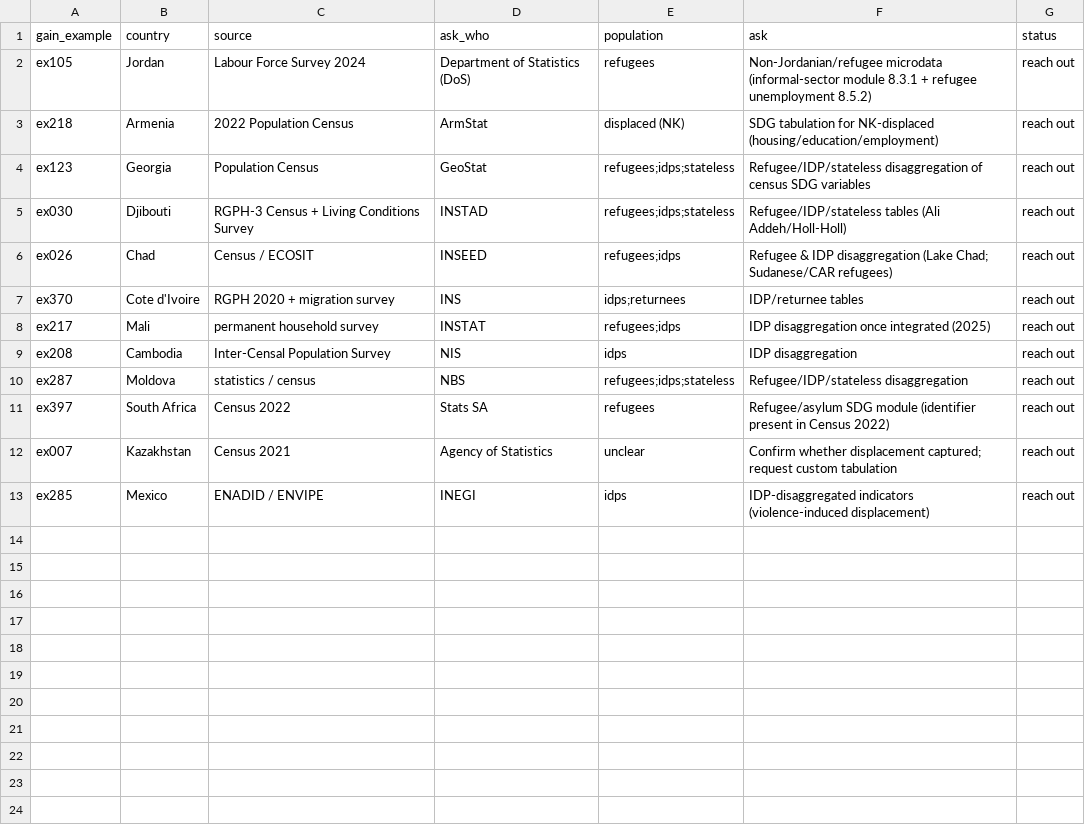
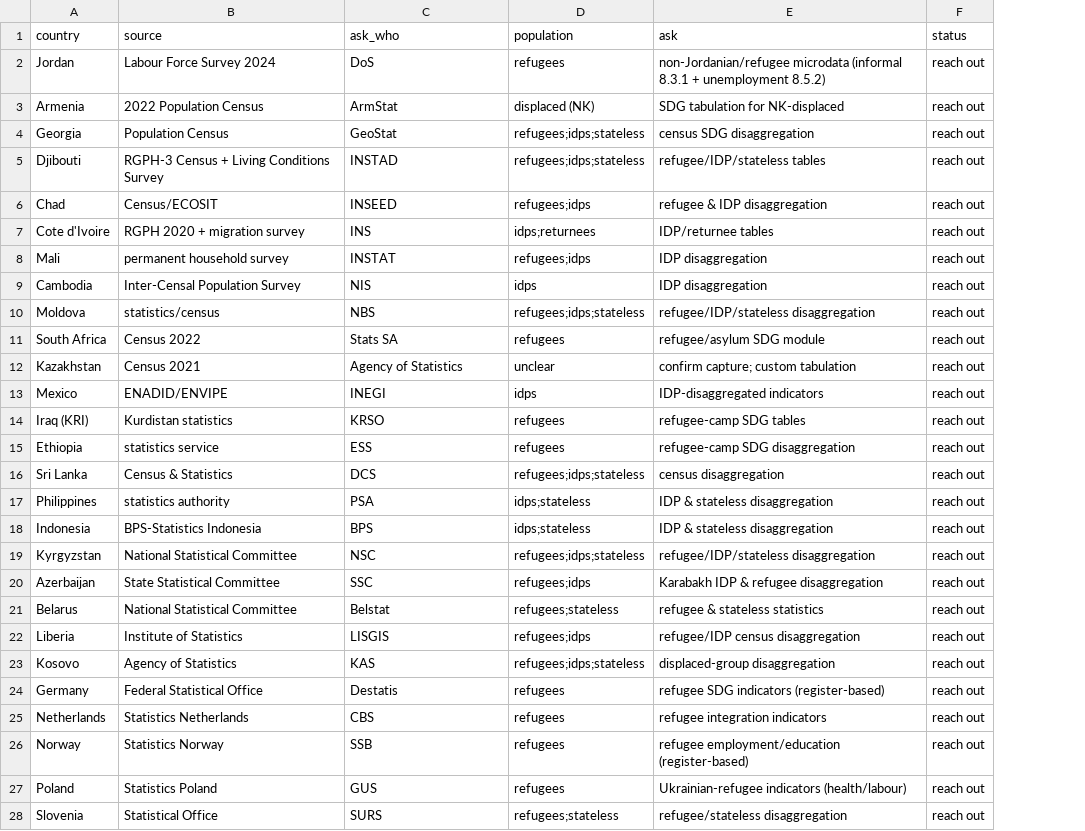
Before and after one commit to mitrovif/gain_sdg_workstream, a CSV file: data/nso_census_targets.csv, drawn as a sheet; only a part is shown; removed rows and columns are numbered as before the commit, all else as after; the diff covers the shown part only; the diff names each change by its address in the sheet, - before the commit and + after, or states it on an @@ line.

```diff
--- a/data/nso_census_targets.csv
+++ b/data/nso_census_targets.csv
-column A (gain_example), rows 2-13: ex105 | ex218 | ex123 | ex030 | ex026 | ex370 | ex217 | ex208 | ex287 | ex397 | ex007 | ex285
-C2 (ask_who): Department of Statistics (DoS)
+C2 (ask_who): DoS
-E2 (ask): Non-Jordanian/refugee microdata (informal-sector module 8.3.1 + refugee unemployment 8.5.2)
+E2 (ask): non-Jordanian/refugee microdata (informal 8.3.1 + unemployment 8.5.2)
-E3 (ask): …for NK-displaced (housing/education/employment)
+E3 (ask): …for NK-displaced
-E4 (ask): Refugee/IDP/stateless disaggregation of census SDG variables
+E4 (ask): census SDG disaggregation
-E5 (ask): Refugee/IDP/stateless tables (Ali Addeh/Holl-Holl)
+E5 (ask): refugee/IDP/stateless tables
-B6 (source): Census / ECOSIT
+B6 (source): Census/ECOSIT
-E6 (ask): Refugee & IDP disaggregation (Lake Chad; Sudanese/CAR refugees)
+E6 (ask): refugee & IDP disaggregation
-E8 (ask): IDP disaggregation once integrated (2025)
+E8 (ask): IDP disaggregation
-B10 (source): statistics / census
+B10 (source): statistics/census
-E10 (ask): Refugee/IDP/stateless disaggregation
+E10 (ask): refugee/IDP/stateless disaggregation
-E11 (ask): Refugee/asylum SDG module (identifier present in Census 2022)
+E11 (ask): refugee/asylum SDG module
-E12 (ask): Confirm whether displacement captured; request custom tabulation
+E12 (ask): confirm capture; custom tabulation
-B13 (source): ENADID / ENVIPE
+B13 (source): ENADID/ENVIPE
-E13 (ask): IDP-disaggregated indicators (violence-induced displacement)
+E13 (ask): IDP-disaggregated indicators
+row 14: Iraq (KRI) | Kurdistan statistics | KRSO | refugees | refugee-camp SDG tables | reach out
+row 15: Ethiopia | statistics service | ESS | refugees | refugee-camp SDG disaggregation | reach out
+row 16: Sri Lanka | Census & Statistics | DCS | refugees;idps;stateless | census disaggregation | reach out
+row 17: Philippines | statistics authority | PSA | idps;stateless | IDP & stateless disaggregation | reach out
+row 18: Indonesia | BPS-Statistics Indonesia | BPS | idps;stateless | IDP & stateless disaggregation | reach out
+row 19: Kyrgyzstan | National Statistical Committee | NSC | refugees;idps;stateless | refugee/IDP/stateless disaggregation | reach out
+row 20: Azerbaijan | State Statistical Committee | SSC | refugees;idps | Karabakh IDP & refugee disaggregation | reach out
+row 21: Belarus | National Statistical Committee | Belstat | refugees;stateless | refugee & stateless statistics | reach out
+row 22: Liberia | Institute of Statistics | LISGIS | refugees;idps | refugee/IDP census disaggregation | reach out
+row 23: Kosovo | Agency of Statistics | KAS | refugees;idps;stateless | displaced-group disaggregation | reach out
+row 24: Germany | Federal Statistical Office | Destatis | refugees | refugee SDG indicators (register-based) | reach out
+row 25: Netherlands | Statistics Netherlands | CBS | refugees | refugee integration indicators | reach out
+row 26: Norway | Statistics Norway | SSB | refugees | refugee employment/education (register-based) | reach out
+row 27: Poland | Statistics Poland | GUS | refugees | Ukrainian-refugee indicators (health/labour) | reach out
+row 28: Slovenia | Statistical Office | SURS | refugees;stateless | refugee/stateless disaggregation | reach out
```
Also changed, not shown: 1 added row elsewhere in this file, 2 other files.
